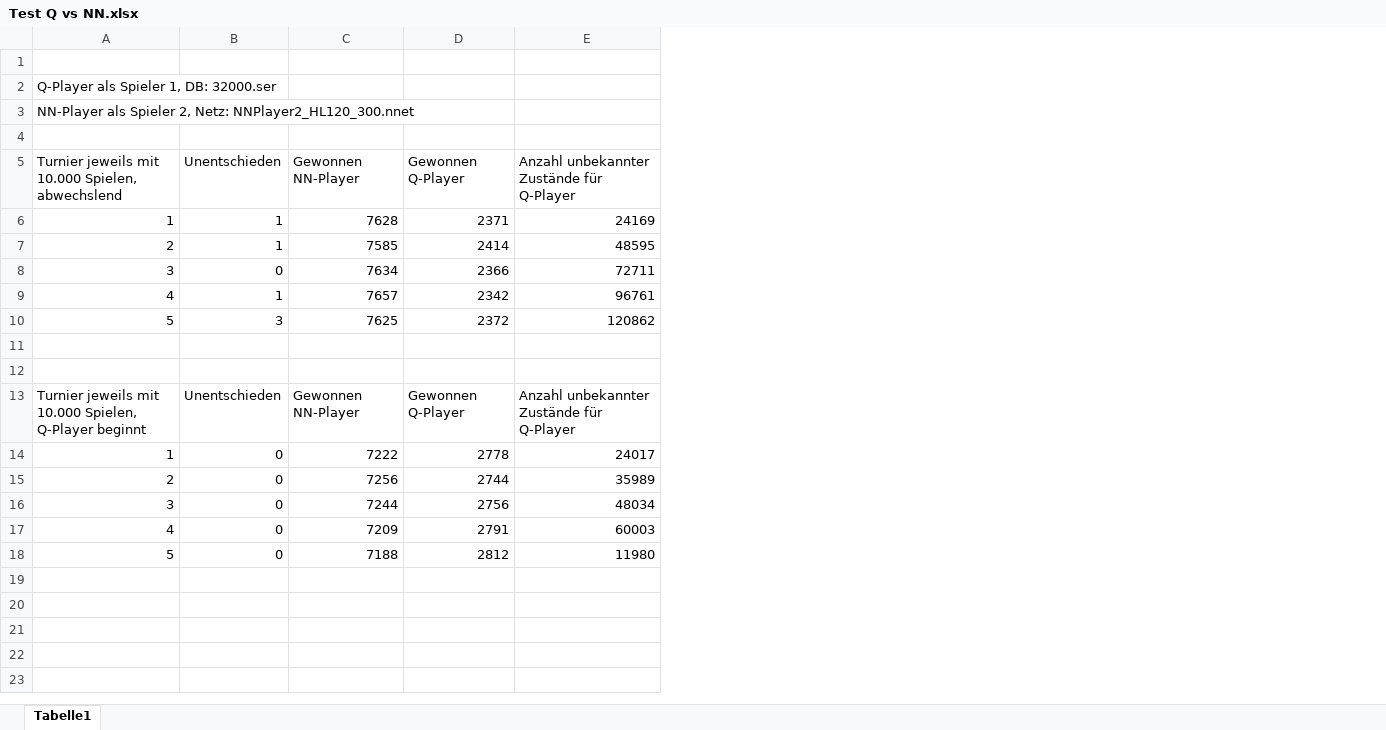
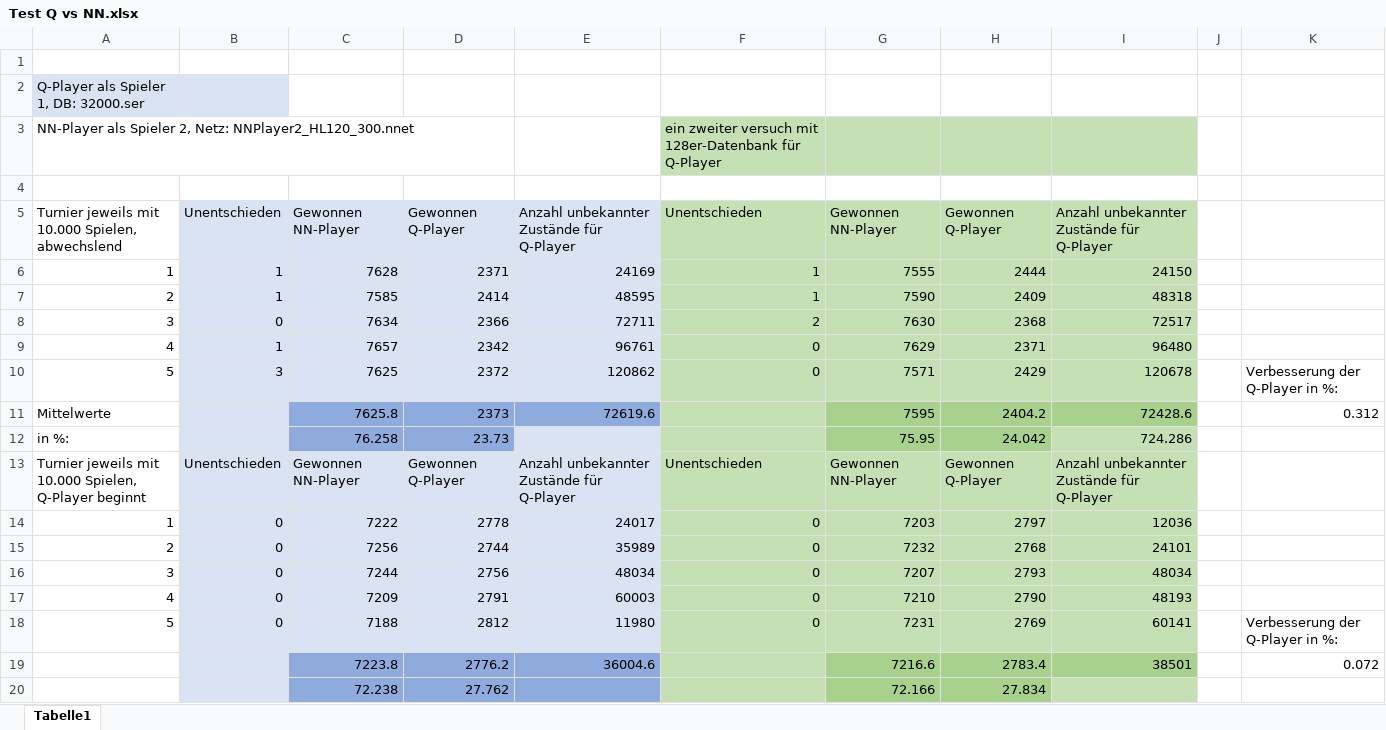
Before and after one commit to jonawa/Connect4Console, an Excel workbook: Sicherung/Test Q vs NN.xlsx, sheet Tabelle1, drawn as a sheet; values as stored, in another font and other column widths than the file's, no borders; the diff names each change by its address in the sheet, - before the commit and + after, or states it on an @@ line.

Commit message:
QvsNN : zweiter Test

```diff
--- a/Sicherung/Test Q vs NN.xlsx (sheet Tabelle1)
+++ b/Sicherung/Test Q vs NN.xlsx (sheet Tabelle1)
+column F, rows 3-18: ein zweiter versuch mit 128er-Datenbank für Q-Player |  | Unentschieden | 1 | 1 | 2 | 0 | 0 |  |  | Unentschieden | 0 | 0 | 0 | 0 | 0
+column G, rows 5-18: Gewonnen NN-Player | 7555 | 7590 | 7630 | 7629 | 7571 | 7595 | 75.95 | Gewonnen NN-Player | 7203 | 7232 | 7207 | 7210 | 7231
+column H, rows 5-18: Gewonnen Q-Player | 2444 | 2409 | 2368 | 2371 | 2429 | 2404.2 | 24.042 | Gewonnen Q-Player | 2797 | 2768 | 2793 | 2790 | 2769
+column I, rows 5-18: Anzahl unbekannter Zustände für Q-Player | 24150 | 48318 | 72517 | 96480 | 120678 | 72428.6 | 724.286 | Anzahl unbekannter Zustände für Q-Player | 12036 | 24101 | 48034 | 48193 | 60141
+column J, empty
+column K, rows 10-18: Verbesserung der Q-Player in %: | 0.312 |  |  |  |  |  |  | Verbesserung der Q-Player in %:
-A2:B2 fill: none
+A2:B2 fill: #DAE3F3
-B5:E10 fill: none
+B5:E10 fill: #DAE3F3
-row 11: (empty)
+row 11: Mittelwerte |  | 7625.8 | 2373 | 72619.6 |  | 7595 | 2404.2 | 72428.6 |  | 0.312
-B11:B12 fill: none
+B11:B12 fill: #DAE3F3
-C11:E11 fill: none
+C11:E11 fill: #8FAADC
-row 12: (empty)
+row 12: in %: |  | 76.258 | 23.73 |  |  | 75.95 | 24.042 | 724.286
-C12:D12 fill: none
+C12:D12 fill: #8FAADC
-E12 fill: none
+E12 fill: #DAE3F3
-B13:E18 fill: none
+B13:E18 fill: #DAE3F3
+row 19:  |  | 7223.8 | 2776.2 | 36004.6 |  | 7216.6 | 2783.4 | 38501 |  | 0.072
+row 20:  |  | 72.238 | 27.762 |  |  | 72.166 | 27.834
```
Also changed, not shown: 4 other files.
